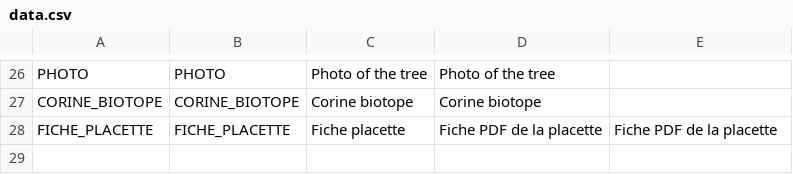
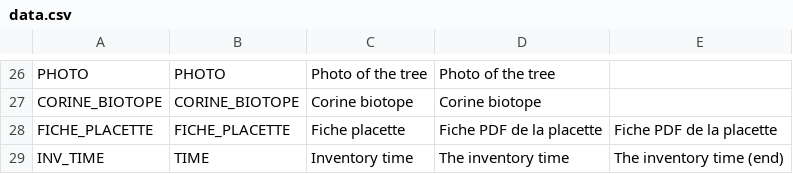
Before and after one commit to IGNBPesty/ogam, a CSV file: database/Metadata/data.csv, drawn as a sheet; only a part is shown, gaps mark what is left out.

```diff
--- a/database/Metadata/data.csv
+++ b/database/Metadata/data.csv
@@ -28 +28,2 @@ CORINE_BIOTOPE;CORINE_BIOTOPE;Corine biotope;Corine biotope;
 FICHE_PLACETTE;FICHE_PLACETTE;Fiche placette;Fiche PDF de la placette;Fiche PDF de la placette
+INV_TIME;TIME;Inventory time;The inventory time;The inventory time (end)
```
Also changed, not shown: database/Metadata/dataset_fields.csv, database/Metadata/field_mapping.csv, 9 other files.
